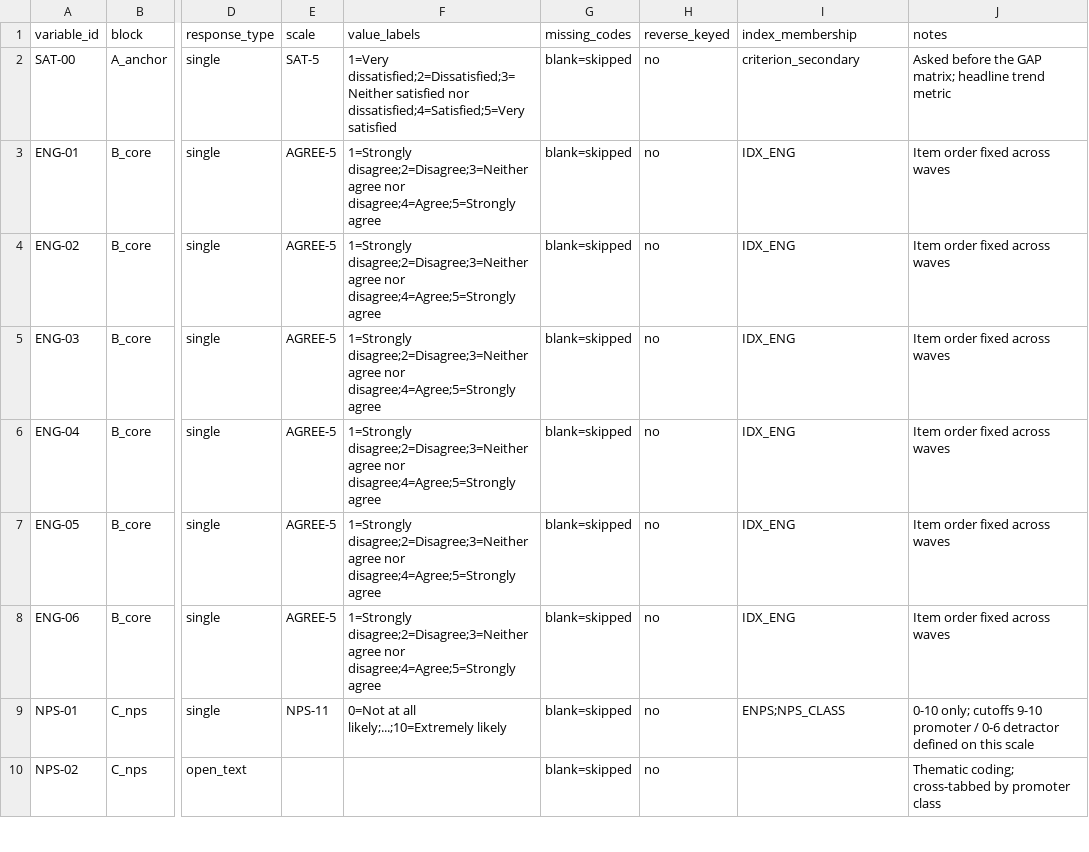
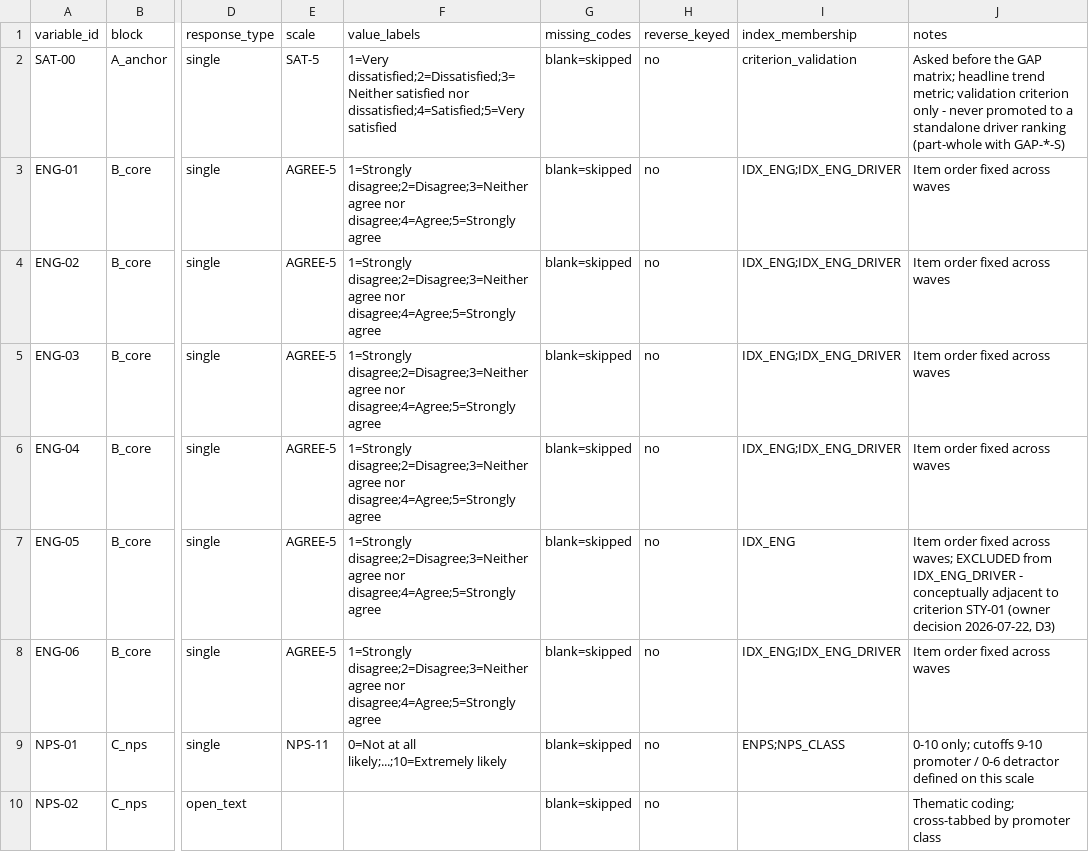
Before and after one commit to andreiaktur-a11y/survey-skills, a CSV file: skills/domain-hr-employee/references/codebook-employee-census.csv, drawn as a sheet; only a part is shown, gaps mark what is left out; the diff covers the shown part only; the diff names each change by its address in the sheet, - before the commit and + after, or states it on an @@ line.

Commit message:
Add files via upload
Employee domain v0.3 release: codebook v0.3 (.md/.csv), questionnaire v0.3, report template v1.2 (new), ROADMAP — per consolidated handoff 2026-07-22, decisions D1–D8, F1–F2, Block X

```diff
--- a/skills/domain-hr-employee/references/codebook-employee-census.csv
+++ b/skills/domain-hr-employee/references/codebook-employee-census.csv
-I2 (index_membership): criterion_secondary
+I2 (index_membership): criterion_validation
-J2 (notes): …headline trend metric
+J2 (notes): …headline trend metric; validation criterion only - never promoted to a standalone driver ranking (part-whole with GAP-*-S)
-I3:I6 (index_membership): IDX_ENG
+I3:I6 (index_membership): IDX_ENG;IDX_ENG_DRIVER
-J7 (notes): …fixed across waves
+J7 (notes): …fixed across waves; EXCLUDED from IDX_ENG_DRIVER - conceptually adjacent to criterion STY-01 (owner decision 2026-07-22, D3)
-I8 (index_membership): IDX_ENG
+I8 (index_membership): IDX_ENG;IDX_ENG_DRIVER
```
Also changed, not shown: 6 added rows and 14 edited cells elsewhere in this file, 3 other files.
